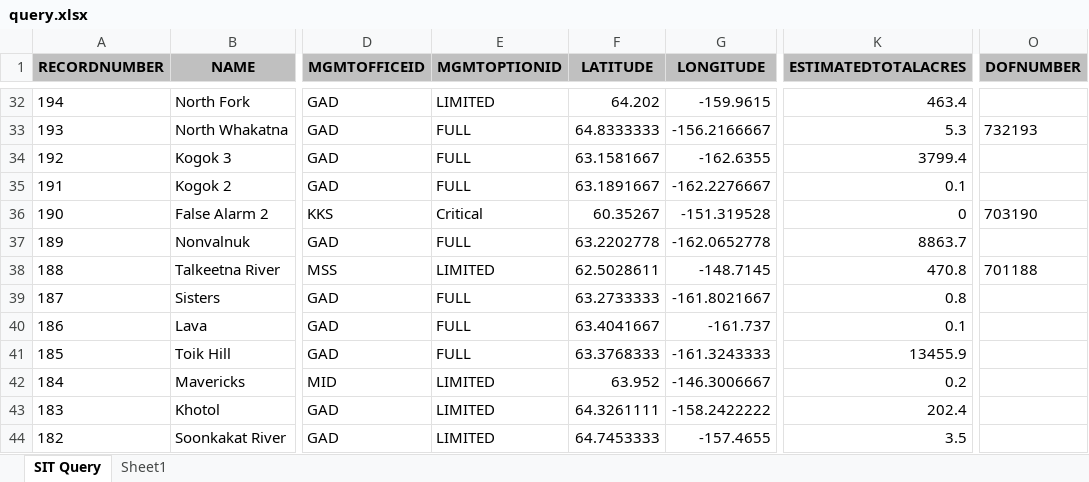
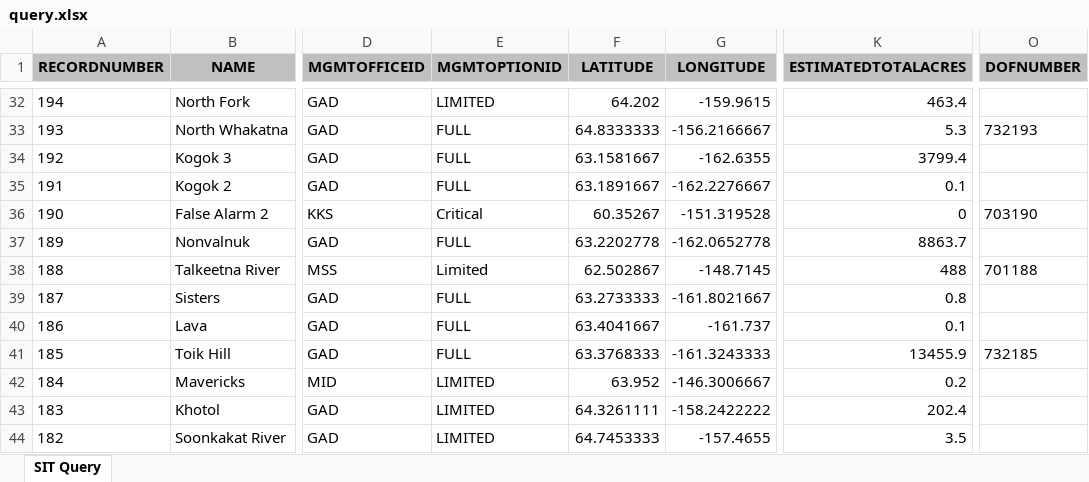
Before and after one commit to benmatheson/fire, an Excel workbook: query.xlsx, sheet SIT Query, drawn as a sheet; only a part is shown, gaps mark what is left out; values as stored, in another font and other column widths than the file's, no borders; the diff covers the shown part only; the diff names each change by its address in the sheet, - before the commit and + after, or states it on an @@ line.

```diff
--- a/query.xlsx (sheet SIT Query)
+++ b/query.xlsx (sheet SIT Query)
-sheet tab: Sheet1
-E38 (MGMTOPTIONID): LIMITED
+E38 (MGMTOPTIONID): Limited
-F38 (LATITUDE): 62.5028611
+F38 (LATITUDE): 62.502867
-K38 (ESTIMATEDTOTALACRES): 470.8
+K38 (ESTIMATEDTOTALACRES): 488
-O41 (DOFNUMBER): (empty)
+O41 (DOFNUMBER): 732185
```
Also changed, not shown: 55 edited cells elsewhere in this sheet, 8 other files.
